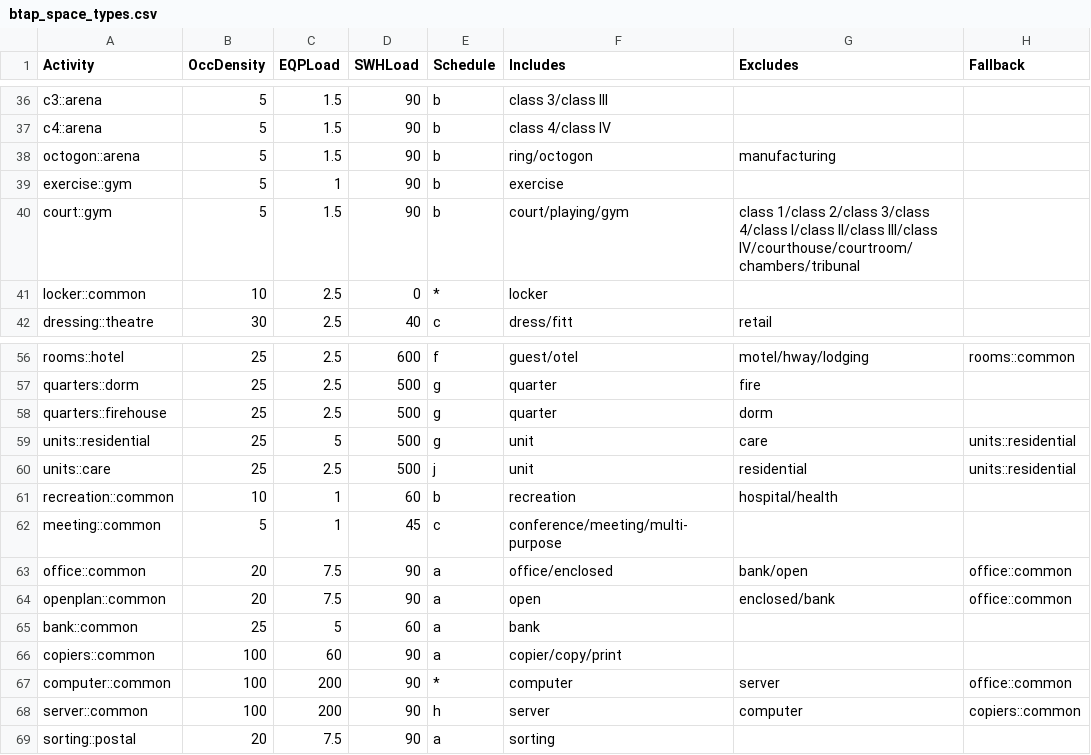
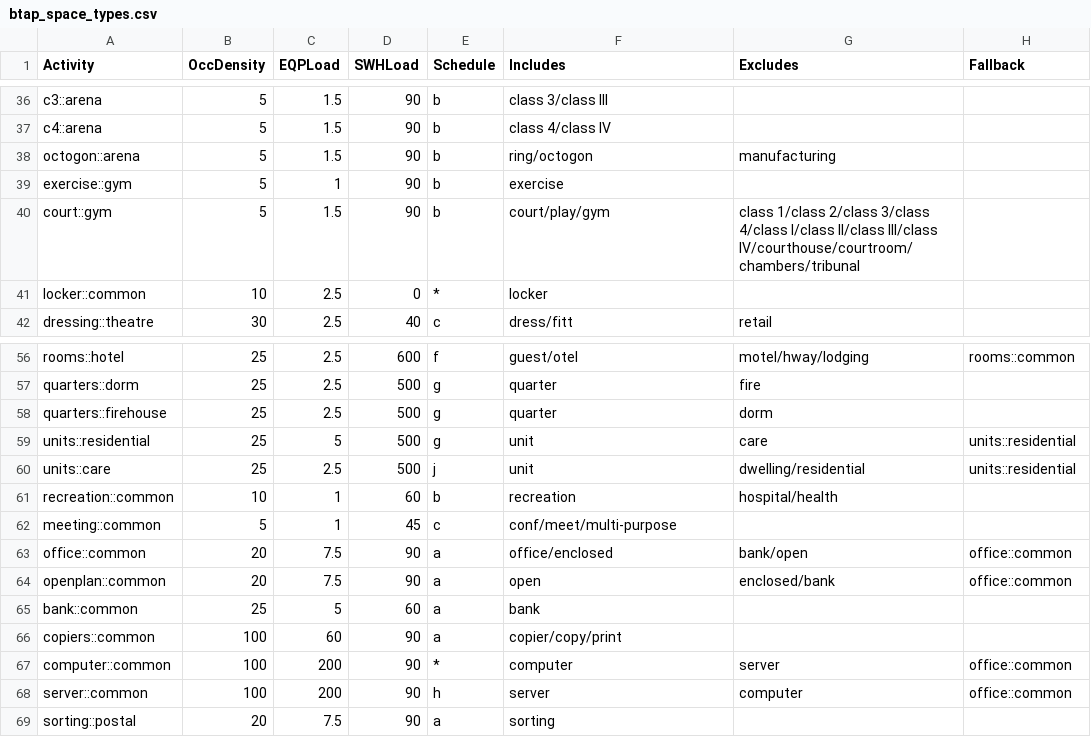
Before and after one commit to NatLabRockies/openstudio-standards, a CSV file: lib/openstudio-standards/btap/btap_space_types.csv, drawn as a sheet; only a part is shown, gaps mark what is left out.

```diff
--- a/lib/openstudio-standards/btap/btap_space_types.csv
+++ b/lib/openstudio-standards/btap/btap_space_types.csv
@@ -39,3 +39,3 @@ octogon::arena,5,1.5,90,b,ring/octogon,manufacturing,
 exercise::gym,5,1,90,b,exercise,,
-court::gym,5,1.5,90,b,court/playing/gym,class 1/class 2/class 3/class 4/class I/class II/class III/class IV/courthouse/courtroom/chambers/tribunal,
+court::gym,5,1.5,90,b,court/play/gym,class 1/class 2/class 3/class 4/class I/class II/class III/class IV/courthouse/courtroom/chambers/tribunal,
 locker::common,10,2.5,0,*,locker,
@@ -59,5 +59,5 @@ quarters::firehouse,25,2.5,500,g,quarter,dorm,
 units::residential,25,5,500,g,unit,care,units::residential
-units::care,25,2.5,500,j,unit,residential,units::residential
+units::care,25,2.5,500,j,unit,dwelling/residential,units::residential
 recreation::common,10,1,60,b,recreation,hospital/health,
-meeting::common,5,1,45,c,conference/meeting/multi-purpose,,
+meeting::common,5,1,45,c,conf/meet/multi-purpose,
 office::common,20,7.5,90,a,office/enclosed,bank/open,office::common
@@ -67,3 +67,3 @@ copiers::common,100,60,90,a,copier/copy/print,,
 computer::common,100,200,90,*,computer,server,office::common
-server::common,100,200,90,h,server,computer,copiers::common
+server::common,100,200,90,h,server,computer,office::common
 sorting::postal,20,7.5,90,a,sorting,,
```
Also changed, not shown: 7 other files.
